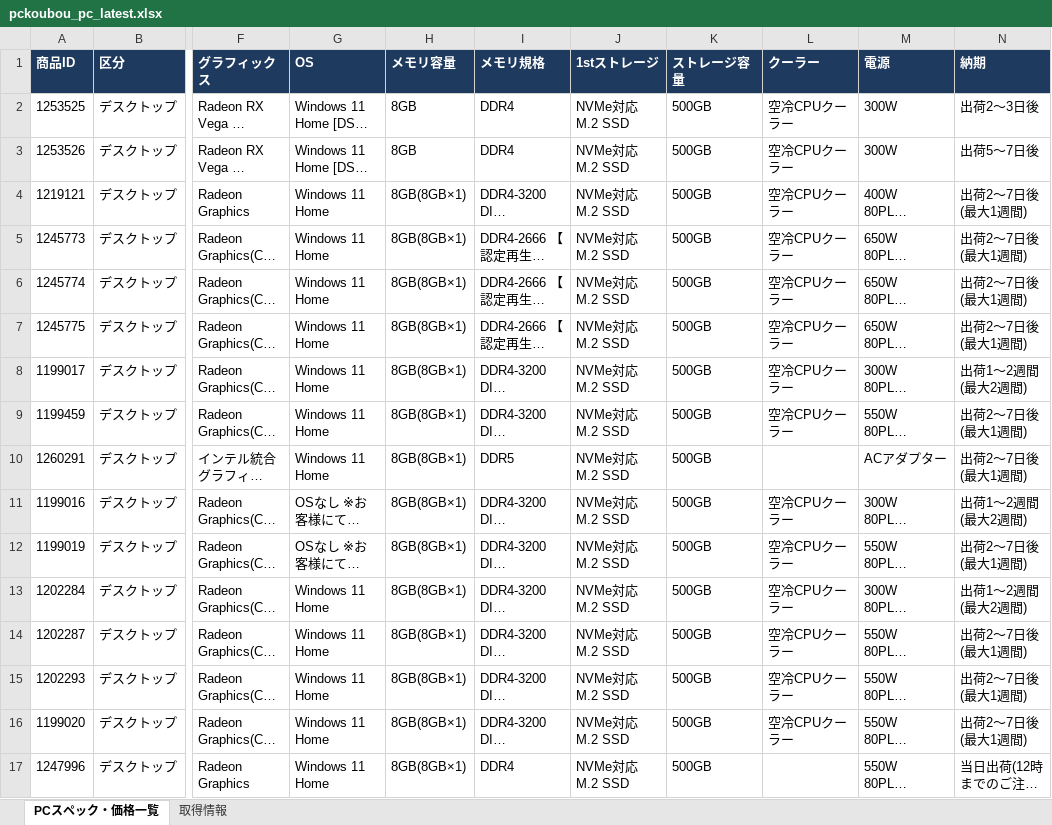
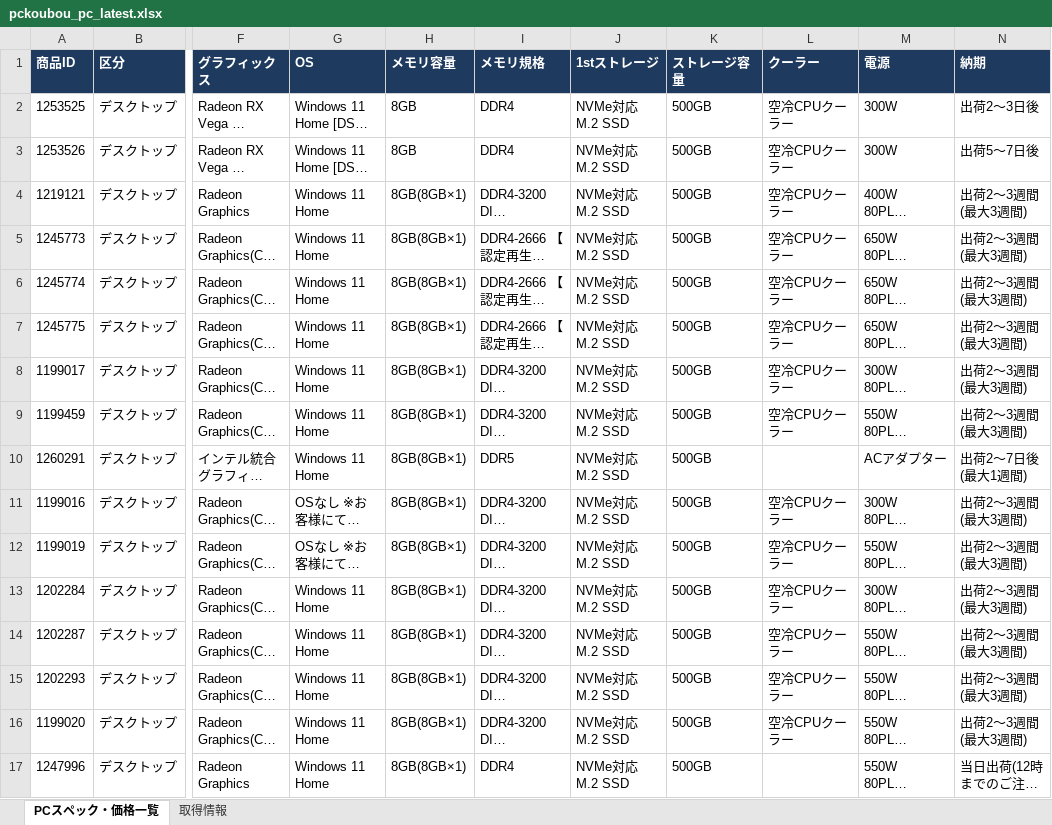
Before and after one commit to knoro-hue/pcprice_reseach_list, an Excel workbook: output/pckoubou_pc_latest.xlsx, sheet PCスペック・価格一覧, drawn as a sheet; only a part is shown, gaps mark what is left out; long unchanged cells end in …; values as stored, in another font and other column widths than the file's, no borders; the diff covers the shown part only; the diff names each change by its address in the sheet, - before the commit and + after, or states it on an @@ line.

```diff
--- a/output/pckoubou_pc_latest.xlsx (sheet PCスペック・価格一覧)
+++ b/output/pckoubou_pc_latest.xlsx (sheet PCスペック・価格一覧)
-N4:N7 (納期): 出荷2～7日後 (最大1週間)
+N4:N7 (納期): 出荷2～3週間 (最大3週間)
-N8 (納期): 出荷1～2週間 (最大2週間)
+N8 (納期): 出荷2～3週間 (最大3週間)
-N9 (納期): 出荷2～7日後 (最大1週間)
+N9 (納期): 出荷2～3週間 (最大3週間)
-N11 (納期): 出荷1～2週間 (最大2週間)
+N11 (納期): 出荷2～3週間 (最大3週間)
-N12 (納期): 出荷2～7日後 (最大1週間)
+N12 (納期): 出荷2～3週間 (最大3週間)
-N13 (納期): 出荷1～2週間 (最大2週間)
+N13 (納期): 出荷2～3週間 (最大3週間)
-N14:N16 (納期): 出荷2～7日後 (最大1週間)
+N14:N16 (納期): 出荷2～3週間 (最大3週間)
```
Also changed, not shown: 7 added rows, 6 removed rows and 367 edited cells elsewhere in this sheet, sheet 取得情報, output/pc_price_latest.xlsx, 15 other files.
